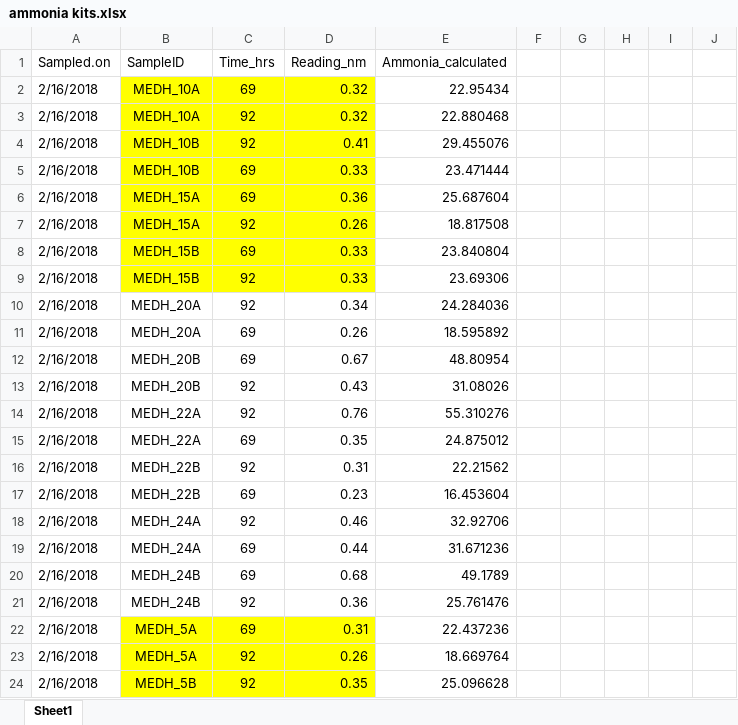
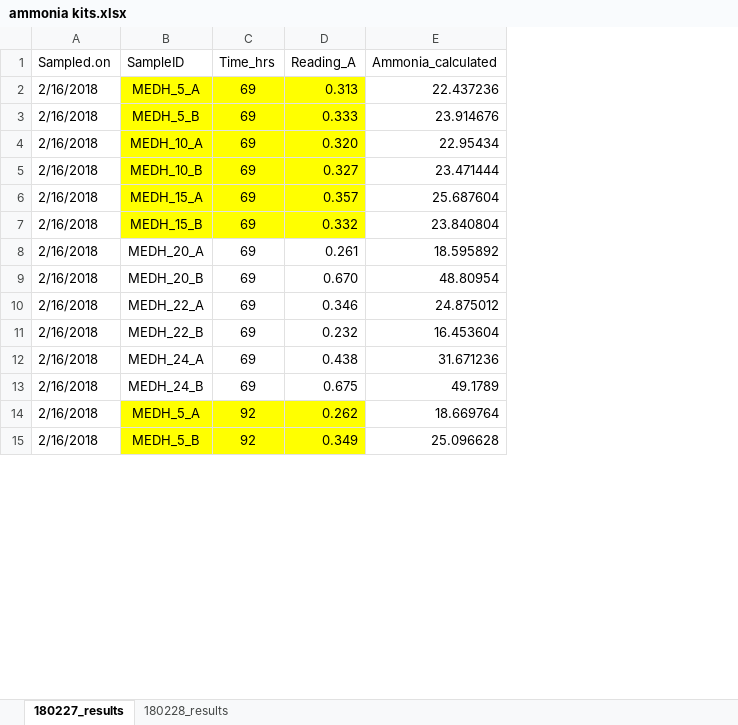
Before and after one commit to patriciatran/Nitrogen_Project, an Excel workbook: Incubations/Results/ammonia kits.xlsx, sheet 180227_results, drawn as a sheet; only a part is shown; values as stored, in another font and other column widths than the file's, no borders; charts and pictures not drawn; removed rows and columns are numbered as before the commit, all else as after; the diff covers the shown part only; the diff names each change by its address in the sheet, - before the commit and + after, or states it on an @@ line.

Commit message:
updates results ammonia kits

```diff
--- a/Incubations/Results/ammonia kits.xlsx (sheet 180227_results)
+++ b/Incubations/Results/ammonia kits.xlsx (sheet 180227_results)
-sheet tab: Sheet1
+sheet tab: 180227_results
+sheet tab: 180228_results
-column D (Reading_nm), row 2: 0.32; rows 5-6: 0.33 | 0.36; row 8: 0.33; rows 11-12: 0.26 | 0.67; row 15: 0.35; row 17: 0.23; rows 19-20: 0.44 | 0.68; rows 23-24: 0.26 | 0.35
+column D (Reading_A), rows 4-15: 0.320 | 0.327 | 0.357 | 0.332 | 0.261 | 0.670 | 0.346 | 0.232 | 0.438 | 0.675 | 0.262 | 0.349
-column F, empty
-column G, empty
-column H, empty
-column I, empty
-column J, empty
+row 2: 2/16/2018 | MEDH_5_A | 69 | 0.313 | 22.437236
+row 3: 2/16/2018 | MEDH_5_B | 69 | 0.333 | 23.914676
-B4 (SampleID): MEDH_10A
+B4 (SampleID): MEDH_10_A
-row 3: 2/16/2018 | MEDH_10A | 92 | 0.32 | 22.880468
-row 4: 2/16/2018 | MEDH_10B | 92 | 0.41 | 29.455076
-B5 (SampleID): MEDH_10B
+B5 (SampleID): MEDH_10_B
-B6 (SampleID): MEDH_15A
+B6 (SampleID): MEDH_15_A
-row 7: 2/16/2018 | MEDH_15A | 92 | 0.26 | 18.817508
-B7 (SampleID): MEDH_15B
+B7 (SampleID): MEDH_15_B
-row 9: 2/16/2018 | MEDH_15B | 92 | 0.33 | 23.69306
-row 10: 2/16/2018 | MEDH_20A | 92 | 0.34 | 24.284036
-B8 (SampleID): MEDH_20A
+B8 (SampleID): MEDH_20_A
-B9 (SampleID): MEDH_20B
+B9 (SampleID): MEDH_20_B
-row 13: 2/16/2018 | MEDH_20B | 92 | 0.43 | 31.08026
-row 14: 2/16/2018 | MEDH_22A | 92 | 0.76 | 55.310276
-B10 (SampleID): MEDH_22A
+B10 (SampleID): MEDH_22_A
-row 16: 2/16/2018 | MEDH_22B | 92 | 0.31 | 22.21562
-B11 (SampleID): MEDH_22B
+B11 (SampleID): MEDH_22_B
-row 18: 2/16/2018 | MEDH_24A | 92 | 0.46 | 32.92706
-B12 (SampleID): MEDH_24A
+B12 (SampleID): MEDH_24_A
-B13 (SampleID): MEDH_24B
+B13 (SampleID): MEDH_24_B
-row 21: 2/16/2018 | MEDH_24B | 92 | 0.36 | 25.761476
-row 22: 2/16/2018 | MEDH_5A | 69 | 0.31 | 22.437236
-B14 (SampleID): MEDH_5A
+B14 (SampleID): MEDH_5_A
-B15 (SampleID): MEDH_5B
+B15 (SampleID): MEDH_5_B
```
Also changed, not shown: 9 added rows, 6 removed rows and 29 edited cells elsewhere in this sheet, formulas that keep their value, charts or pictures, Incubations/Samples_incubations_description_and_planning.xlsx, 2 other files.
